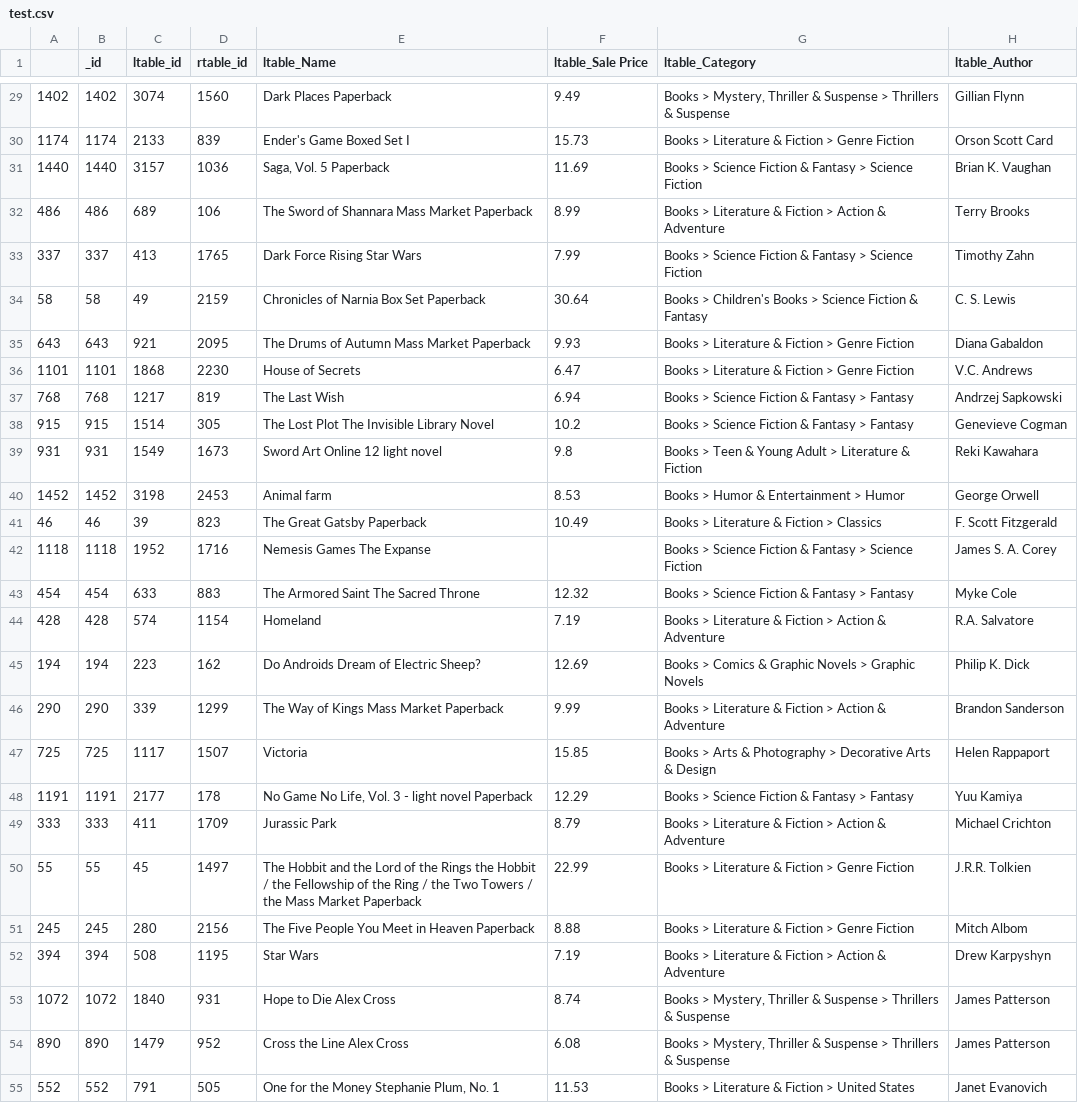
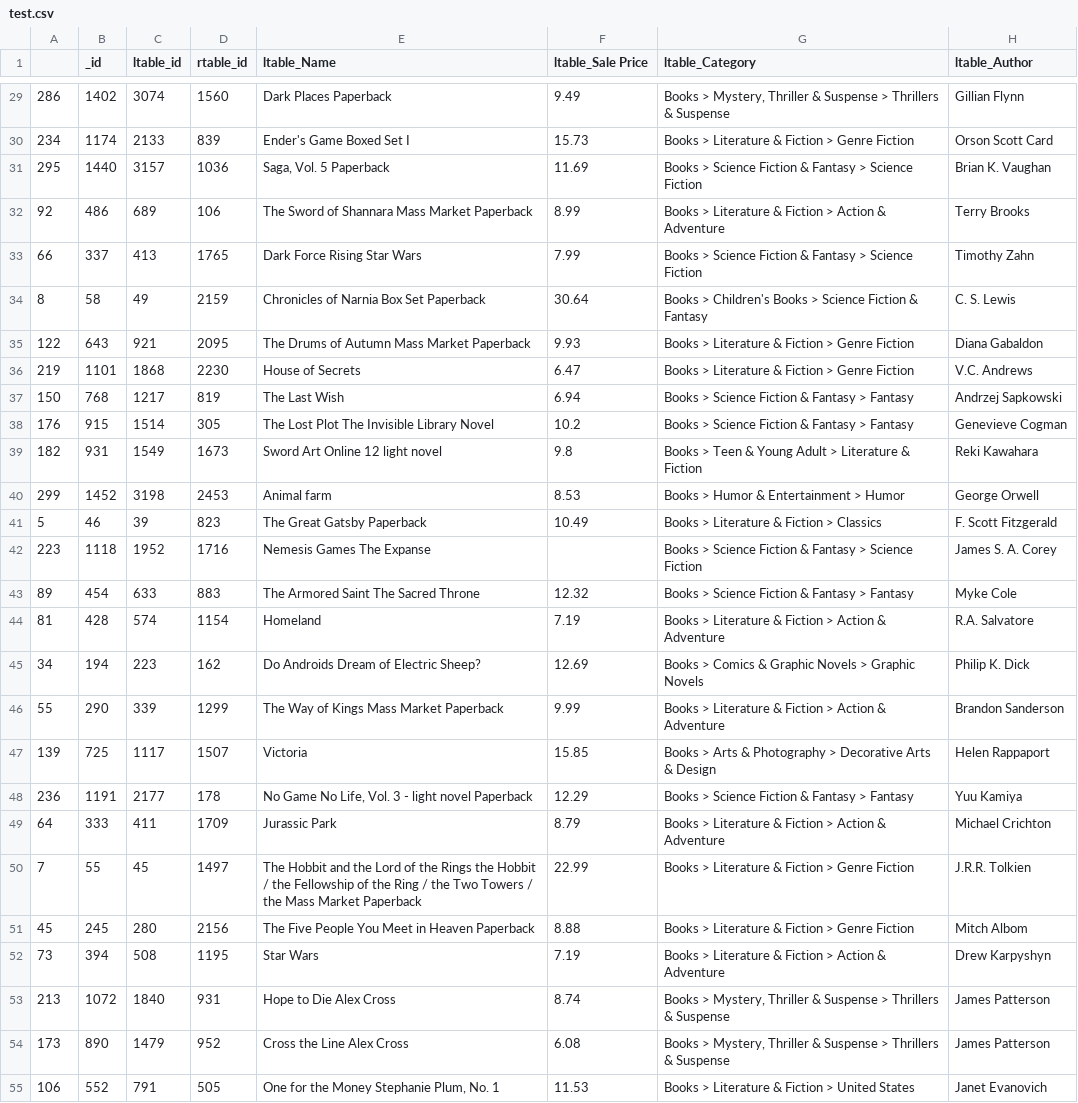
Before and after one commit to sreejita/entitymatcher, a CSV file: test.csv, drawn as a sheet; only a part is shown, gaps mark what is left out; the diff covers the shown part only; the diff names each change by its address in the sheet, - before the commit and + after, or states it on an @@ line.

```diff
--- a/test.csv
+++ b/test.csv
-A29: 1402
+A29: 286
-A30: 1174
+A30: 234
-A31: 1440
+A31: 295
-A32: 486
+A32: 92
-A33: 337
+A33: 66
-A34: 58
+A34: 8
-A35: 643
+A35: 122
-A36: 1101
+A36: 219
-A37: 768
+A37: 150
-A38: 915
+A38: 176
-A39: 931
+A39: 182
-A40: 1452
+A40: 299
-A41: 46
+A41: 5
-A42: 1118
+A42: 223
-A43: 454
+A43: 89
-A44: 428
+A44: 81
-A45: 194
+A45: 34
-A46: 290
+A46: 55
-A47: 725
+A47: 139
-A48: 1191
+A48: 236
-A49: 333
+A49: 64
-A50: 55
+A50: 7
-A51: 245
+A51: 45
-A52: 394
+A52: 73
-A53: 1072
+A53: 213
-A54: 890
+A54: 173
-A55: 552
+A55: 106
```
Also changed, not shown: 123 edited cells elsewhere in this file, train.csv, 2 other files.
